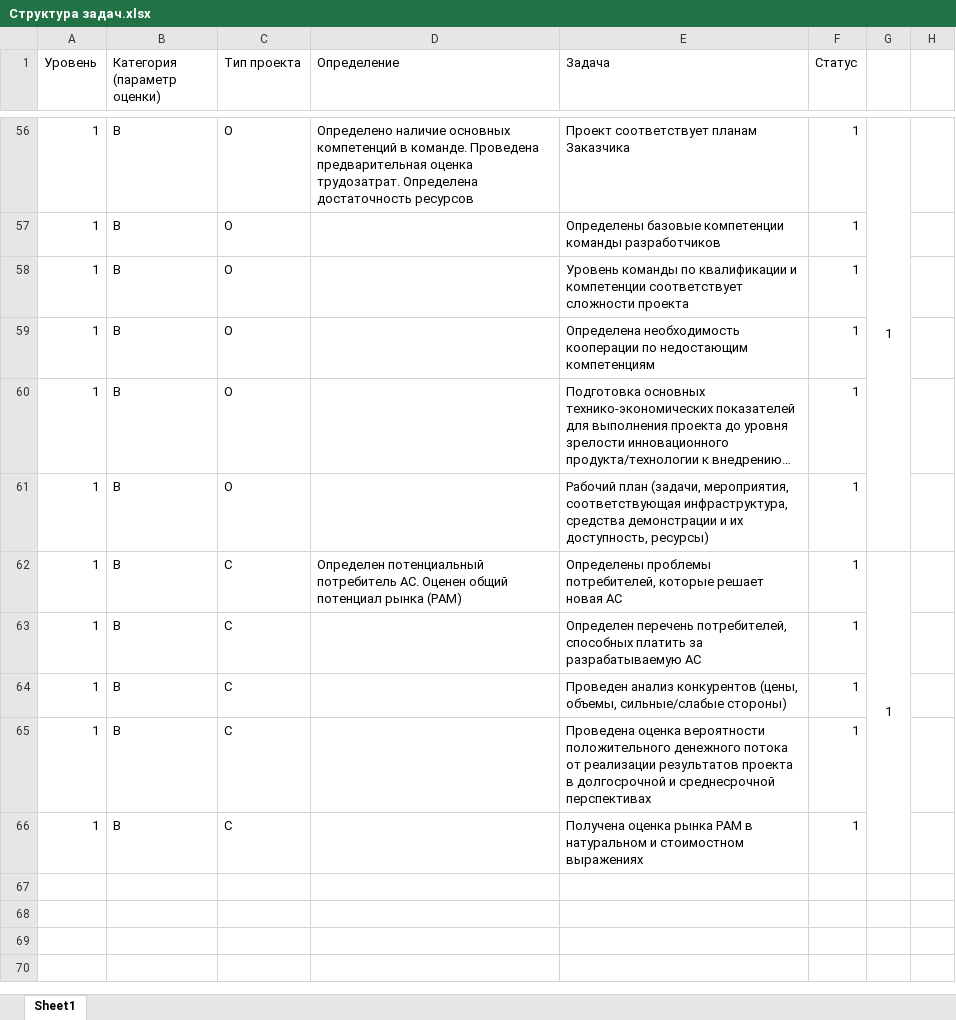
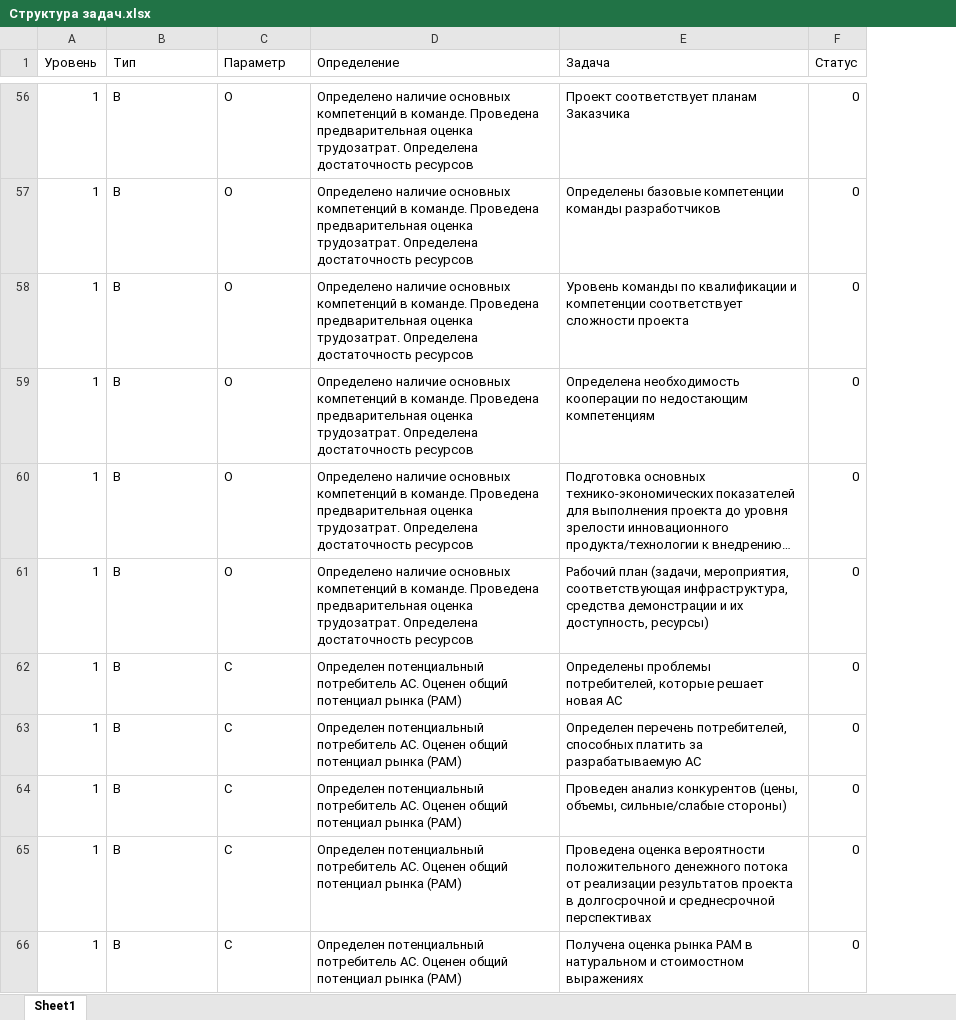
Before and after one commit to KarapetEV/TPRL_Calc, an Excel workbook: Структура задач.xlsx, sheet Sheet1, drawn as a sheet; only a part is shown, gaps mark what is left out; long unchanged cells end in …; values as stored, in another font and other column widths than the file's, no borders; the diff covers the shown part only; the diff names each change by its address in the sheet, - before the commit and + after, or states it on an @@ line.

Commit message:
убрал формулы, статус 0 у всех

```diff
--- a/Структура задач.xlsx (sheet Sheet1)
+++ b/Структура задач.xlsx (sheet Sheet1)
-column G, rows 56-62: 1 |  |  |  |  |  | 1
-column H, empty
-B1: Категория (параметр оценки)
+B1: Тип
-C1: Тип проекта
+C1: Параметр
-F56:F66 (Статус): 1
+F56:F66 (Статус): 0
-D57:D61 (Определение): (empty)
+D57:D61 (Определение): Определено наличие основных компетенций в команде. Проведена предварительная оценка трудозатрат. Определена достаточность ресурсов
-D63:D66 (Определение): (empty)
+D63:D66 (Определение): Определен потенциальный потребитель АС. Оценен общий потенциал рынка (PAM)
```
Also changed, not shown: 95 edited cells elsewhere in this sheet.
